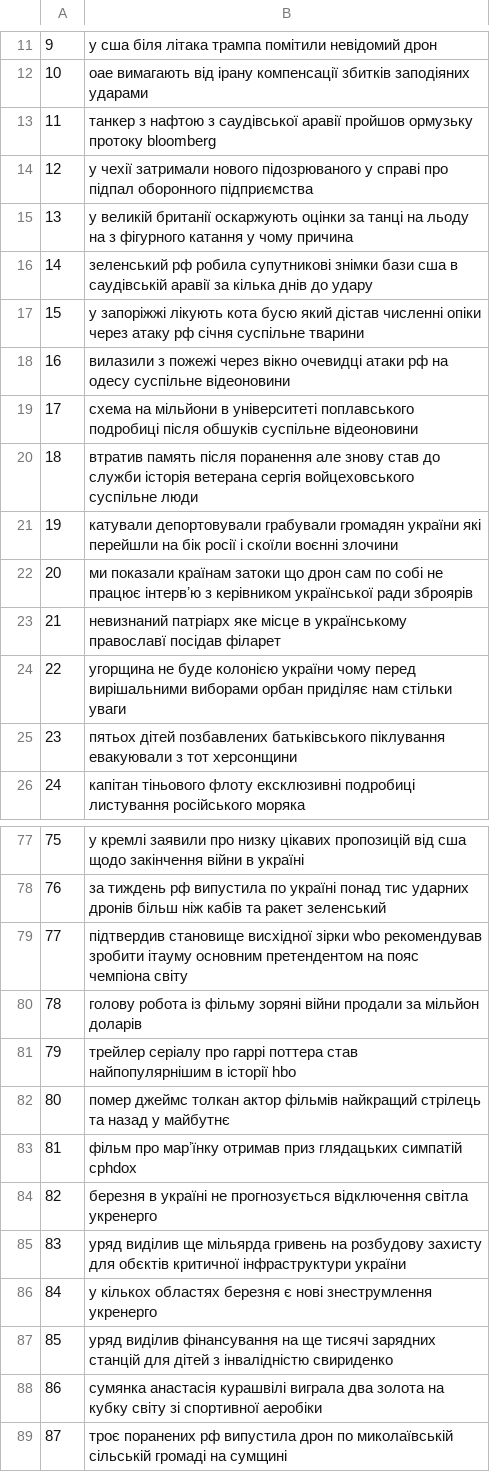
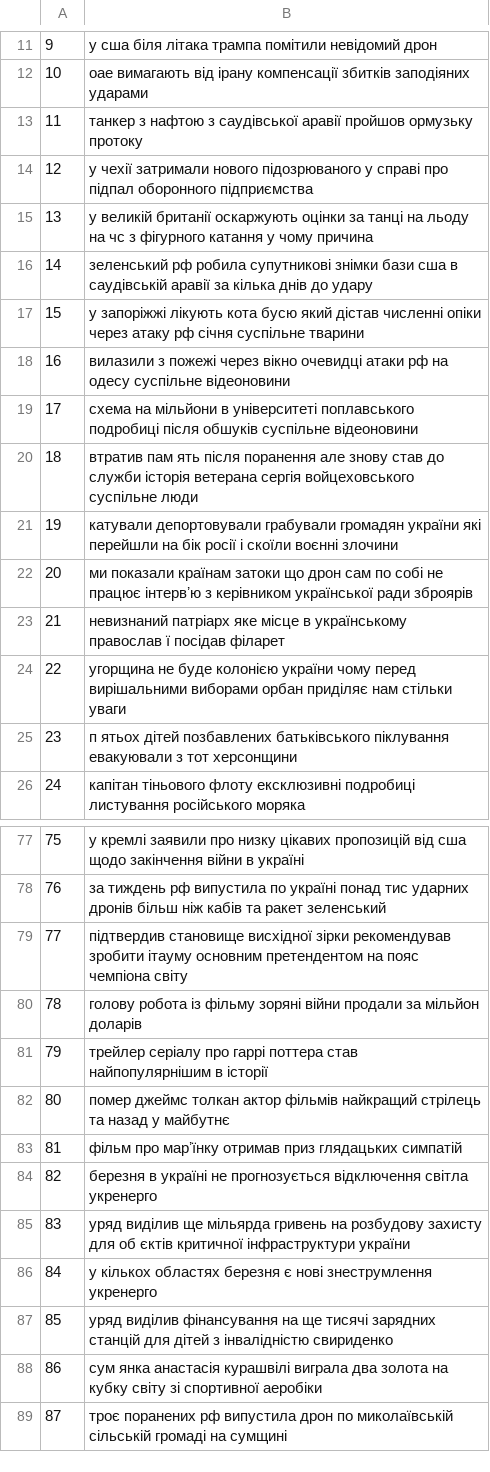
Before and after one commit to anonjustchillin/NLP_labs, a CSV file: lab3/suspilne/cleaned_text_1.csv, drawn as a sheet; only a part is shown, gaps mark what is left out; the diff covers the shown part only.

```diff
--- a/lab3/suspilne/cleaned_text_1.csv
+++ b/lab3/suspilne/cleaned_text_1.csv
@@ -12,5 +12,5 @@
 10,оае вимагають від ірану компенсації збитків заподіяних ударами
-11,танкер з нафтою з саудівської аравії пройшов ормузьку протоку  bloomberg
+11,танкер з нафтою з саудівської аравії пройшов ормузьку протоку
 12,у чехії затримали нового підозрюваного у справі про підпал оборонного підприємства
-13,у великій британії оскаржують оцінки за танці на льоду на  з фігурного катання у чому причина
+13,у великій британії оскаржують оцінки за танці на льоду на чс з фігурного катання у чому причина
 14,зеленський рф робила супутникові знімки бази сша в саудівській аравії за кілька днів до удару
@@ -20 +20 @@
-18,втратив память після поранення але знову став до служби історія ветерана сергія войцеховського суспільне  люди
+18,втратив пам ять після поранення але знову став до служби історія ветерана сергія войцеховського суспільне люди
@@ -23,4 +23,4 @@
-21,невизнаний патріарх яке місце в українському православї посідав філарет
+21,невизнаний патріарх яке місце в українському православ ї посідав філарет
 22,угорщина не буде колонією україни чому перед вирішальними виборами орбан приділяє нам стільки уваги
-23,пятьох дітей позбавлених батьківського піклування евакуювали з тот херсонщини
+23,п ятьох дітей позбавлених батьківського піклування евакуювали з тот херсонщини
 24,капітан тіньового флоту ексклюзивні подробиці листування російського моряка
@@ -79 +79 @@
-77,підтвердив становище висхідної зірки wbo рекомендував зробити ітауму основним претендентом на пояс чемпіона світу
+77,підтвердив становище висхідної зірки рекомендував зробити ітауму основним претендентом на пояс чемпіона світу
@@ -81,3 +81,3 @@
-79,трейлер серіалу про гаррі поттера став найпопулярнішим в історії hbo
+79,трейлер серіалу про гаррі поттера став найпопулярнішим в історії
 80,помер джеймс толкан актор фільмів найкращий стрілець та назад у майбутнє
-81,фільм про марʼїнку отримав приз глядацьких симпатій cphdox
+81,фільм про марʼїнку отримав приз глядацьких симпатій
@@ -85 +85 @@
-83,уряд виділив ще  мільярда гривень на розбудову захисту для обєктів критичної інфраструктури україни
+83,уряд виділив ще мільярда гривень на розбудову захисту для об єктів критичної інфраструктури україни
@@ -88,2 +88,2 @@
-86,сумянка анастасія курашвілі виграла два золота на кубку світу зі спортивної аеробіки
+86,сум янка анастасія курашвілі виграла два золота на кубку світу зі спортивної аеробіки
 87,троє поранених рф випустила дрон по миколаївській сільській громаді на сумщині
```
Also changed, not shown: 16 edited cells elsewhere in this file, lab3/hromadske/cleaned_text_1.csv, 3 other files.
